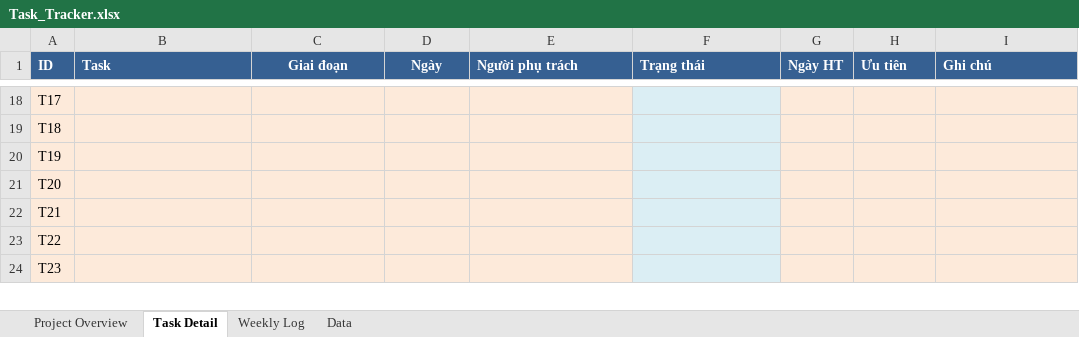
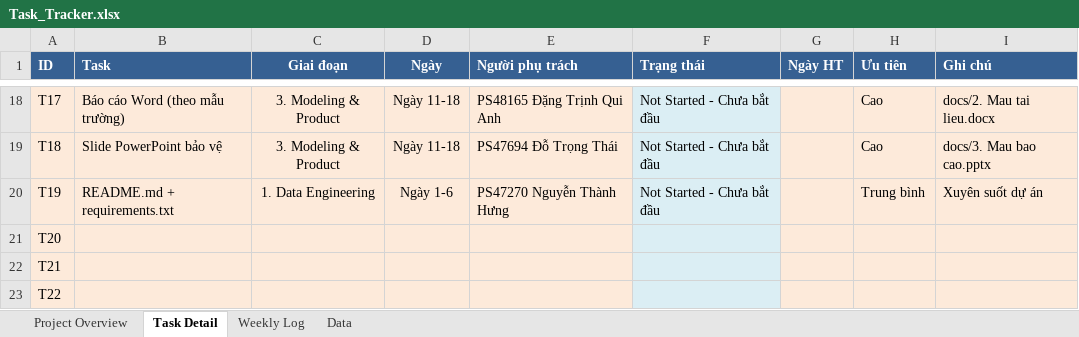
Before and after one commit to thanhhung9720001-collab/credit-risk-classifier, an Excel workbook: Task_Tracker.xlsx, sheet Task Detail, drawn as a sheet; only a part is shown, gaps mark what is left out; the shorter side is filled out with more unchanged rows; values as stored, in another font and other column widths than the file's, no borders; the diff covers the shown part only; the diff names each change by its address in the sheet, - before the commit and + after, or states it on an @@ line.

Commit message:
docs: doi tieu de tracker sang credit-risk-classifier + dien 19 task theo notebook/SQL/app

```diff
--- a/Task_Tracker.xlsx (sheet Task Detail)
+++ b/Task_Tracker.xlsx (sheet Task Detail)
-B18 (Task): (empty)
+B18 (Task): Báo cáo Word (theo mẫu trường)
-C18:C19 (Giai đoạn): (empty)
+C18:C19 (Giai đoạn): 3. Modeling & Product
-D18:D19 (Ngày): (empty)
+D18:D19 (Ngày): Ngày 11-18
-E18 (Người phụ trách): (empty)
+E18 (Người phụ trách): PS48165 Đặng Trịnh Qui Anh
-F18:F20 (Trạng thái): (empty)
+F18:F20 (Trạng thái): Not Started - Chưa bắt đầu
-H18:H19 (Ưu tiên): (empty)
+H18:H19 (Ưu tiên): Cao
-I18 (Ghi chú): (empty)
+I18 (Ghi chú): docs/2. Mau tai lieu.docx
-B19 (Task): (empty)
+B19 (Task): Slide PowerPoint bảo vệ
-E19 (Người phụ trách): (empty)
+E19 (Người phụ trách): PS47694 Đỗ Trọng Thái
-I19 (Ghi chú): (empty)
+I19 (Ghi chú): docs/3. Mau bao cao.pptx
-B20 (Task): (empty)
+B20 (Task): README.md + requirements.txt
-C20 (Giai đoạn): (empty)
+C20 (Giai đoạn): 1. Data Engineering
-D20 (Ngày): (empty)
+D20 (Ngày): Ngày 1-6
-E20 (Người phụ trách): (empty)
+E20 (Người phụ trách): PS47270 Nguyễn Thành Hưng
-H20 (Ưu tiên): (empty)
+H20 (Ưu tiên): Trung bình
-I20 (Ghi chú): (empty)
+I20 (Ghi chú): Xuyên suốt dự án
```
Also changed, not shown: 112 edited cells elsewhere in this sheet, sheet Project Overview, sheet Weekly Log.
